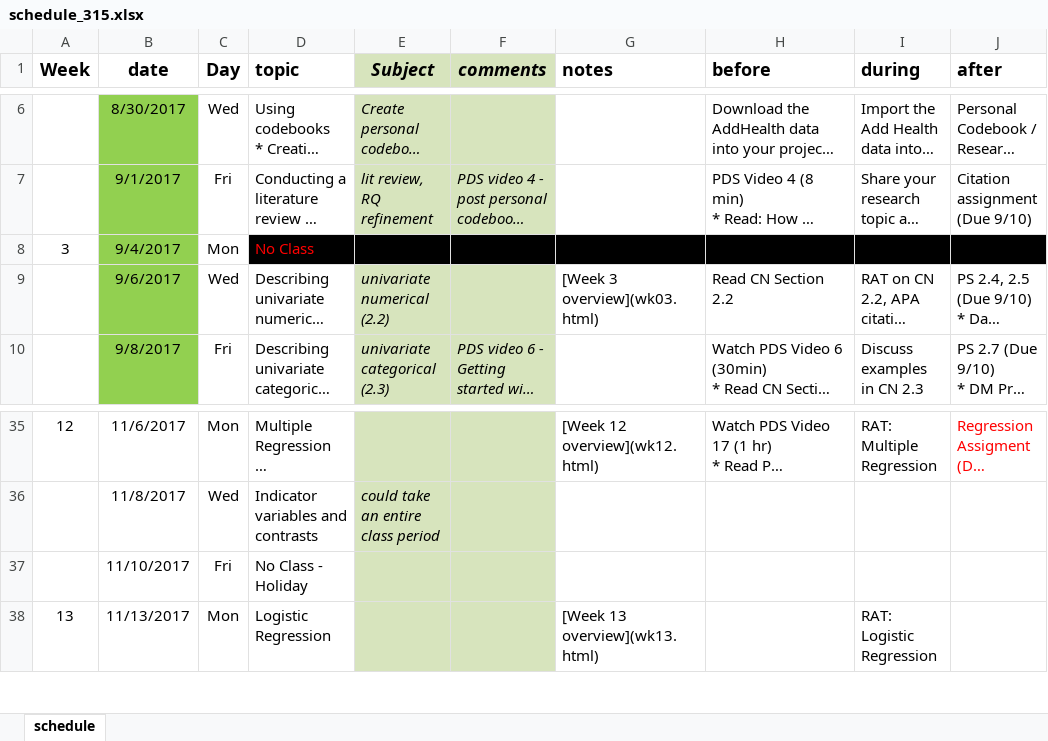
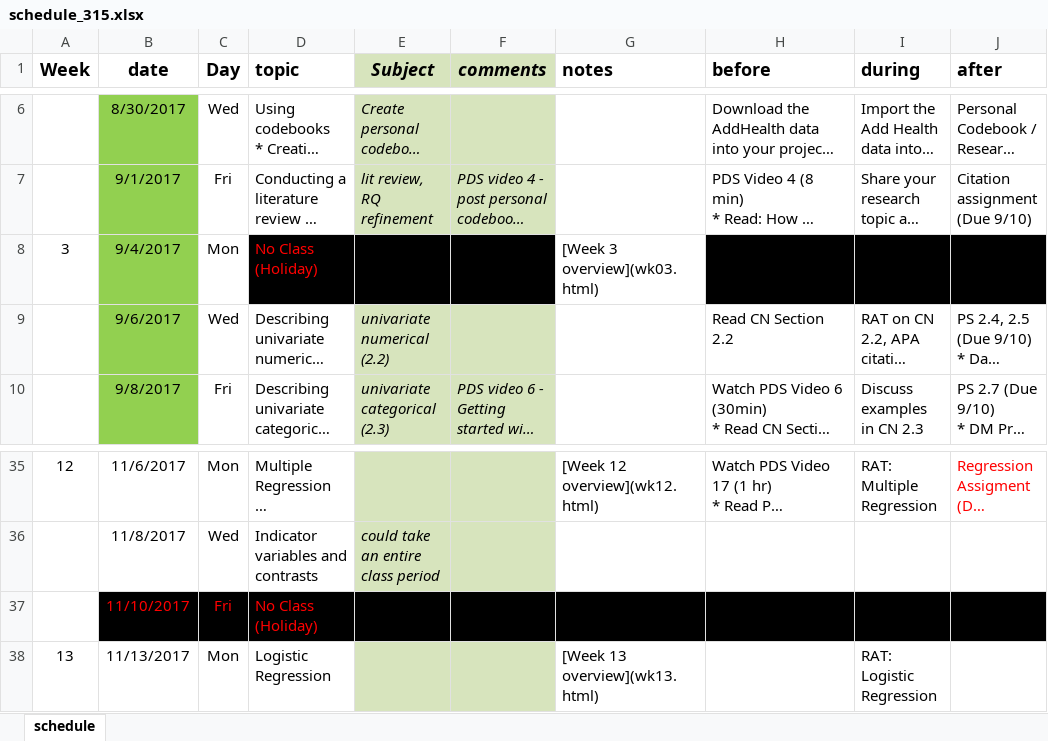
Before and after one commit to KirosG/MATH315, an Excel workbook: schedule_315.xlsx, sheet schedule, drawn as a sheet; only a part is shown, gaps mark what is left out; long unchanged cells end in …; values as stored, in another font and other column widths than the file's, no borders; the diff names each change by its address in the sheet, - before the commit and + after, or states it on an @@ line.

Commit message:
add holiday to schedule

```diff
--- a/schedule_315.xlsx (sheet schedule)
+++ b/schedule_315.xlsx (sheet schedule)
-D8 (topic): No Class
+D8 (topic): No Class (Holiday)
-G8 (notes): (empty)
+G8 (notes): [Week 3 overview](wk03.html)
-G8 fill: #000000
+G8 fill: none
-G9 (notes): [Week 3 overview](wk03.html)
+G9 (notes): (empty)
@@ B37:D37 fill: none → #000000, text colour: black → #FF0000 @@
-D37 (topic): No Class - Holiday
+D37 (topic): No Class (Holiday)
-E37:F37 fill: #D7E4BD
+E37:F37 fill: #000000
-G37:J37 fill: none
+G37:J37 fill: #000000
```
Also changed, not shown: 1 other file.
